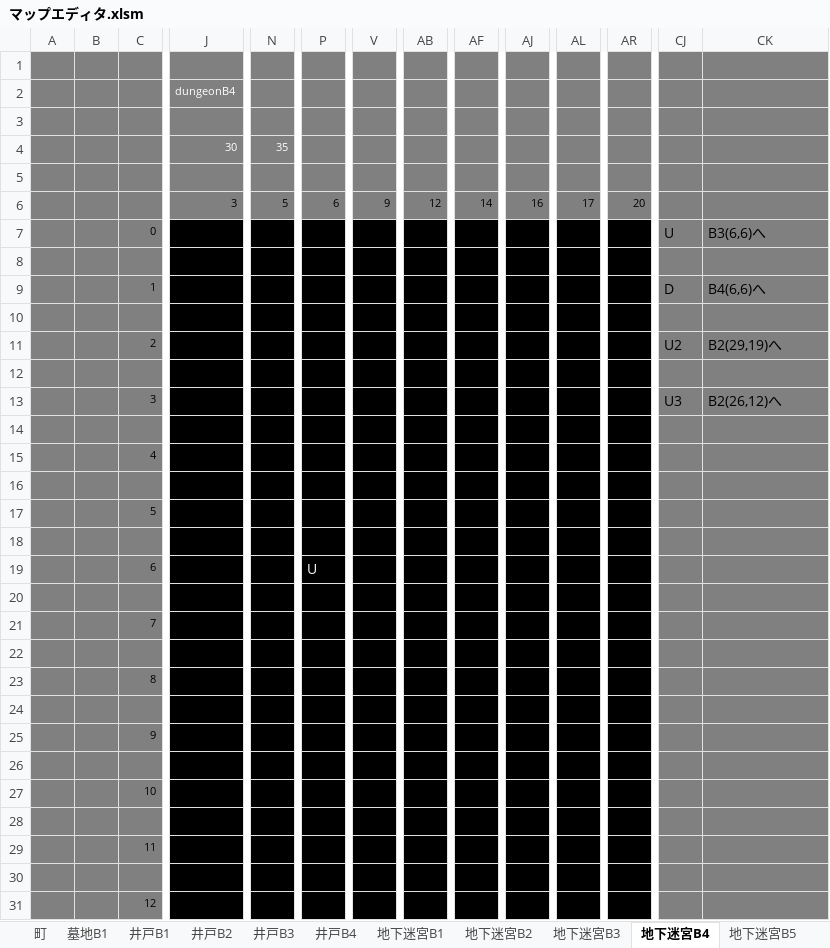
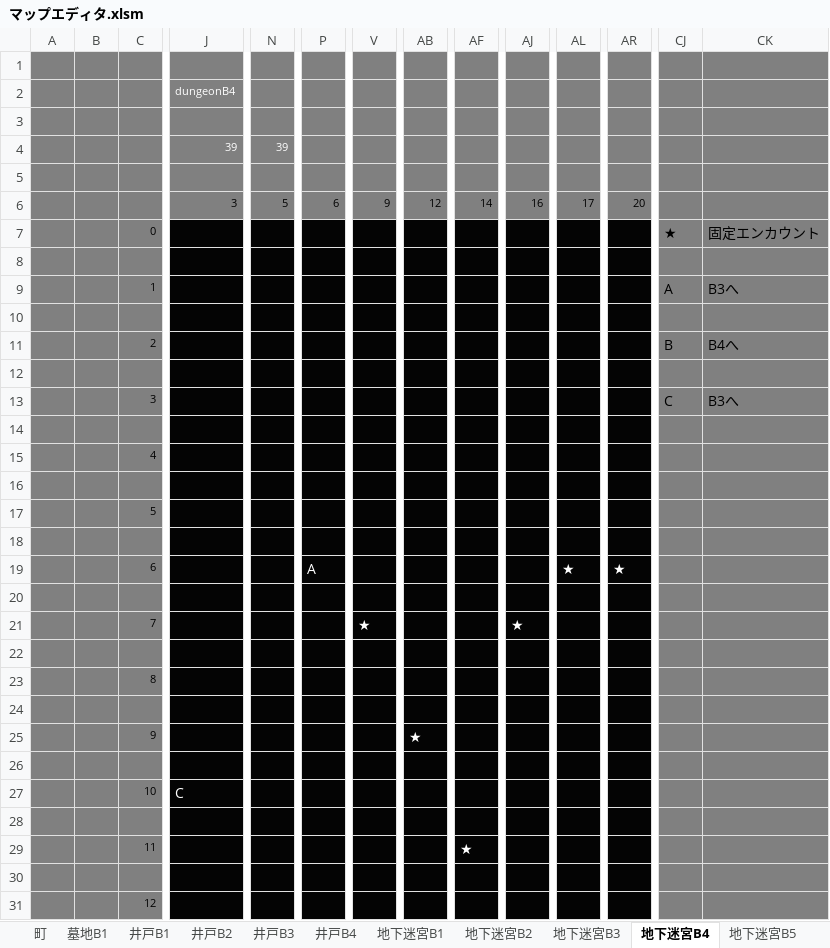
Before and after one commit to aburi6800/Python-OnyxOfBlack, an Excel workbook: documents/マップエディタ.xlsm, sheet 地下迷宮B4, drawn as a sheet; only a part is shown, gaps mark what is left out; values as stored, in another font and other column widths than the file's, no borders; charts and pictures not drawn; removed rows and columns are numbered as before the commit, all else as after; rows hold the shown columns only; the diff covers the shown part only; the diff names each change by its address in the sheet, - before the commit and + after, or states it on an @@ line.

```diff
--- a/documents/マップエディタ.xlsm (sheet 地下迷宮B4)
+++ b/documents/マップエディタ.xlsm (sheet 地下迷宮B4)
-J4 (dungeonB4): 30
+J4 (dungeonB4): 39
-N4: 35
+N4: 39
-row 7:  |  | 0 |  |  |  |  |  |  |  |  |  | U | B3(6,6)へ
+row 7:  |  | 0 |  |  |  |  |  |  |  |  |  | ★ | 固定エンカウント
-row 9:  |  | 1 |  |  |  |  |  |  |  |  |  | D | B4(6,6)へ
+row 9:  |  | 1 |  |  |  |  |  |  |  |  |  | A | B3へ
-row 11:  |  | 2 |  |  |  |  |  |  |  |  |  | U2 | B2(29,19)へ
+row 11:  |  | 2 |  |  |  |  |  |  |  |  |  | B | B4へ
-row 13:  |  | 3 |  |  |  |  |  |  |  |  |  | U3 | B2(26,12)へ
+row 13:  |  | 3 |  |  |  |  |  |  |  |  |  | C | B3へ
-row 19:  |  | 6 |  |  | U
+row 19:  |  | 6 |  |  | A |  |  |  |  | ★ | ★
-row 21:  |  | 7
+row 21:  |  | 7 |  |  |  | ★ |  |  | ★
-AB25: (empty)
+AB25: ★
-J27 (dungeonB4): (empty)
+J27 (dungeonB4): C
-AF29: (empty)
+AF29: ★
```
Also changed, not shown: 3 added rows, 3 removed rows and 8 edited cells elsewhere in this sheet, sheet 墓地B1, sheet 地下迷宮B1, sheet 地下迷宮B3, sheet 町, sheet 地下迷宮B2, sheet 地下迷宮B5, 4 more sheets, other sheet tabs, charts or pictures, documents/パラメータ.xlsm, 39 other files.
